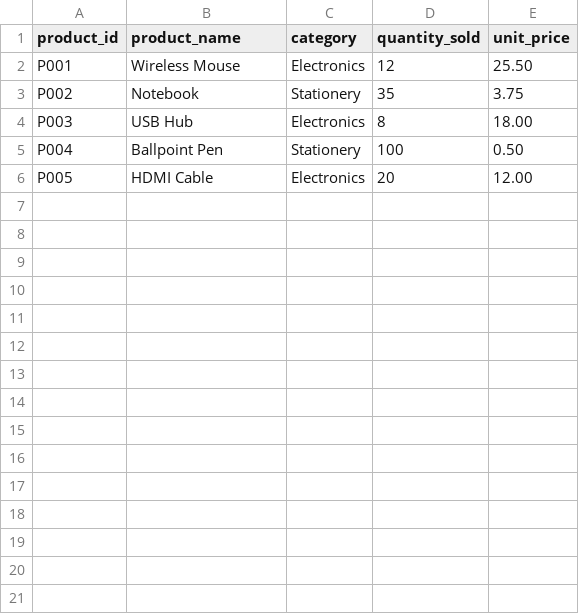
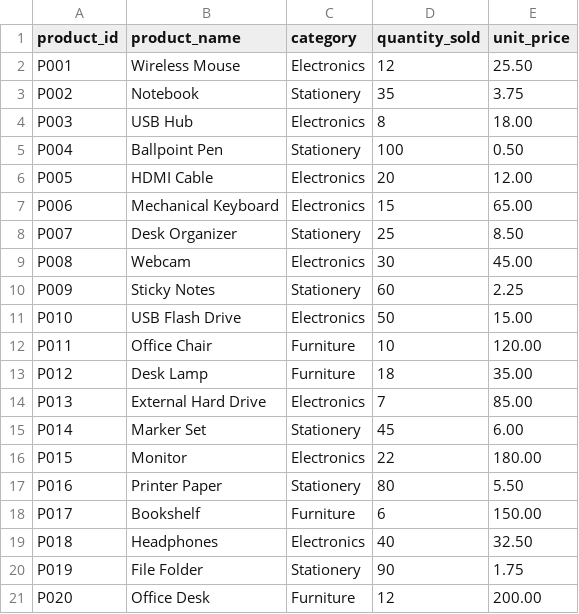
Before and after one commit to Thenul-Damdika/product-sales-report-generator, a CSV file: data/products.csv, drawn as a sheet; the diff names each change by its address in the sheet, - before the commit and + after, or states it on an @@ line.

Commit message:
Update sample product data

```diff
--- a/data/products.csv
+++ b/data/products.csv
+row 7: P006 | Mechanical Keyboard | Electronics | 15 | 65.00
+row 8: P007 | Desk Organizer | Stationery | 25 | 8.50
+row 9: P008 | Webcam | Electronics | 30 | 45.00
+row 10: P009 | Sticky Notes | Stationery | 60 | 2.25
+row 11: P010 | USB Flash Drive | Electronics | 50 | 15.00
+row 12: P011 | Office Chair | Furniture | 10 | 120.00
+row 13: P012 | Desk Lamp | Furniture | 18 | 35.00
+row 14: P013 | External Hard Drive | Electronics | 7 | 85.00
+row 15: P014 | Marker Set | Stationery | 45 | 6.00
+row 16: P015 | Monitor | Electronics | 22 | 180.00
+row 17: P016 | Printer Paper | Stationery | 80 | 5.50
+row 18: P017 | Bookshelf | Furniture | 6 | 150.00
+row 19: P018 | Headphones | Electronics | 40 | 32.50
+row 20: P019 | File Folder | Stationery | 90 | 1.75
+row 21: P020 | Office Desk | Furniture | 12 | 200.00
```
